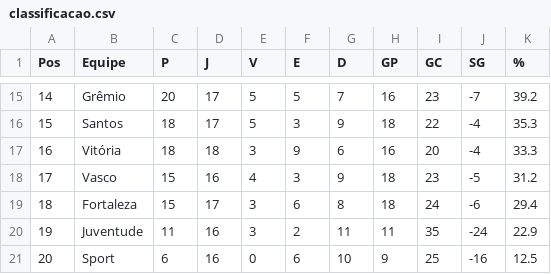
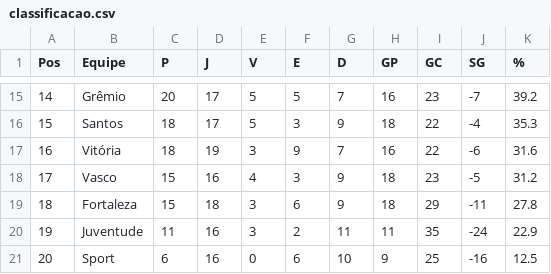
Before and after one commit to tlvzz/BR2025, a CSV file: dados/classificacao.csv, drawn as a sheet; only a part is shown, gaps mark what is left out; the diff covers the shown part only.

```diff
--- a/dados/classificacao.csv
+++ b/dados/classificacao.csv
@@ -16,5 +16,5 @@ Pos,Equipe,P,J,V,E,D,GP,GC,SG,%
 15,Santos,18,17,5,3,9,18,22,-4,35.3
-16,Vitória,18,18,3,9,6,16,20,-4,33.3
+16,Vitória,18,19,3,9,7,16,22,-6,31.6
 17,Vasco,15,16,4,3,9,18,23,-5,31.2
-18,Fortaleza,15,17,3,6,8,18,24,-6,29.4
+18,Fortaleza,15,18,3,6,9,18,29,-11,27.8
 19,Juventude,11,16,3,2,11,11,35,-24,22.9
```
Also changed, not shown: 1 added row, 1 removed row and 61 edited cells elsewhere in this file.
